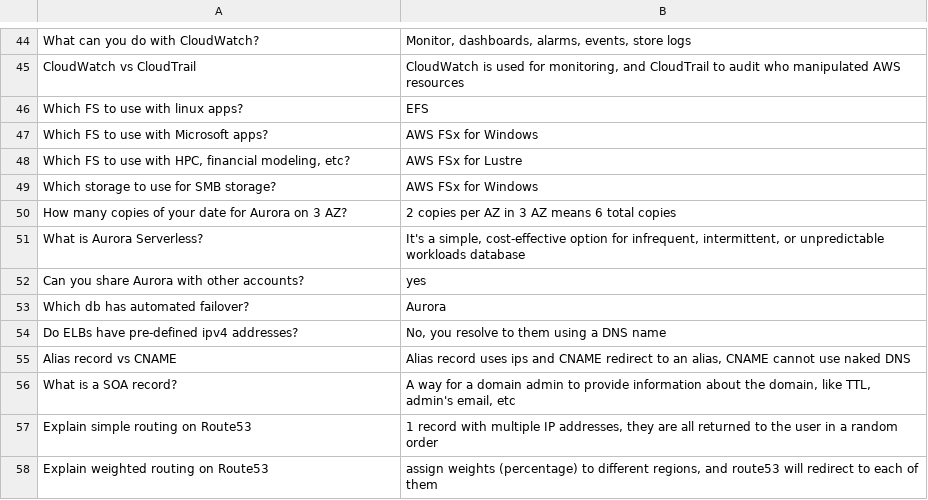
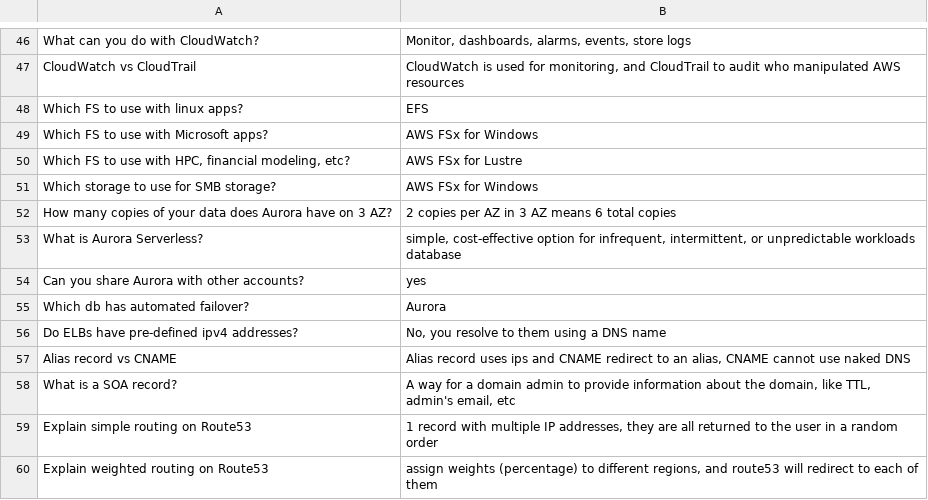
Before and after one commit to woile/aws-cert, a CSV file: aws.csv, drawn as a sheet; only a part is shown, gaps mark what is left out; addresses are those after the commit; the diff covers the shown part only; the diff names each change by its address in the sheet, - before the commit and + after, or states it on an @@ line.

```diff
--- a/aws.csv
+++ b/aws.csv
-A52: …of your date for Aurora on 3…
+A52: …of your data does Aurora have on 3…
-B53: It's a simple, cost-effective…
+B53: simple, cost-effective…
```
Also changed, not shown: 18 added rows and 3 edited cells elsewhere in this file, 1 other file.
